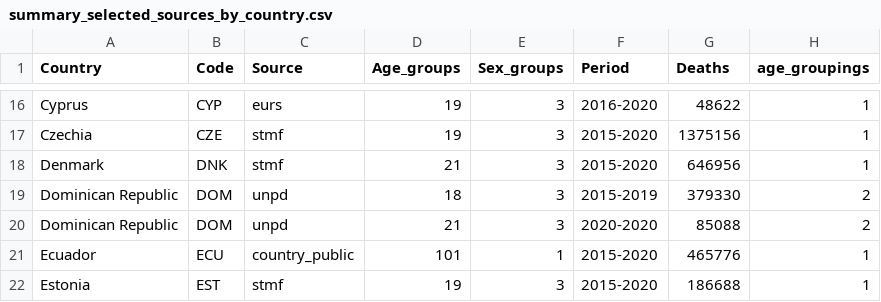
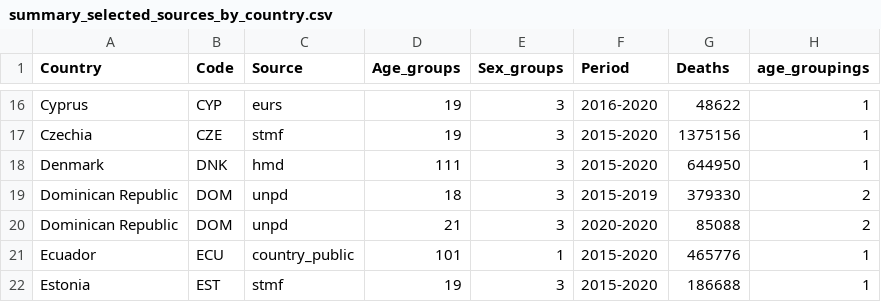
Before and after one commit to kikeacosta/TAG_patterns, a CSV file: Output/summary_selected_sources_by_country.csv, drawn as a sheet; only a part is shown, gaps mark what is left out; the diff covers the shown part only.

```diff
--- a/Output/summary_selected_sources_by_country.csv
+++ b/Output/summary_selected_sources_by_country.csv
@@ -17,3 +17,3 @@ Cyprus,CYP,eurs,19,3,2016-2020,48622,1
 Czechia,CZE,stmf,19,3,2015-2020,1375156,1
-Denmark,DNK,stmf,21,3,2015-2020,646956,1
+Denmark,DNK,hmd,111,3,2015-2020,644950,1
 Dominican Republic,DOM,unpd,18,3,2015-2019,379330,2
```
Also changed, not shown: 17 edited cells elsewhere in this file, Output/summary_all_sources_by_country.csv, 4 other files.
